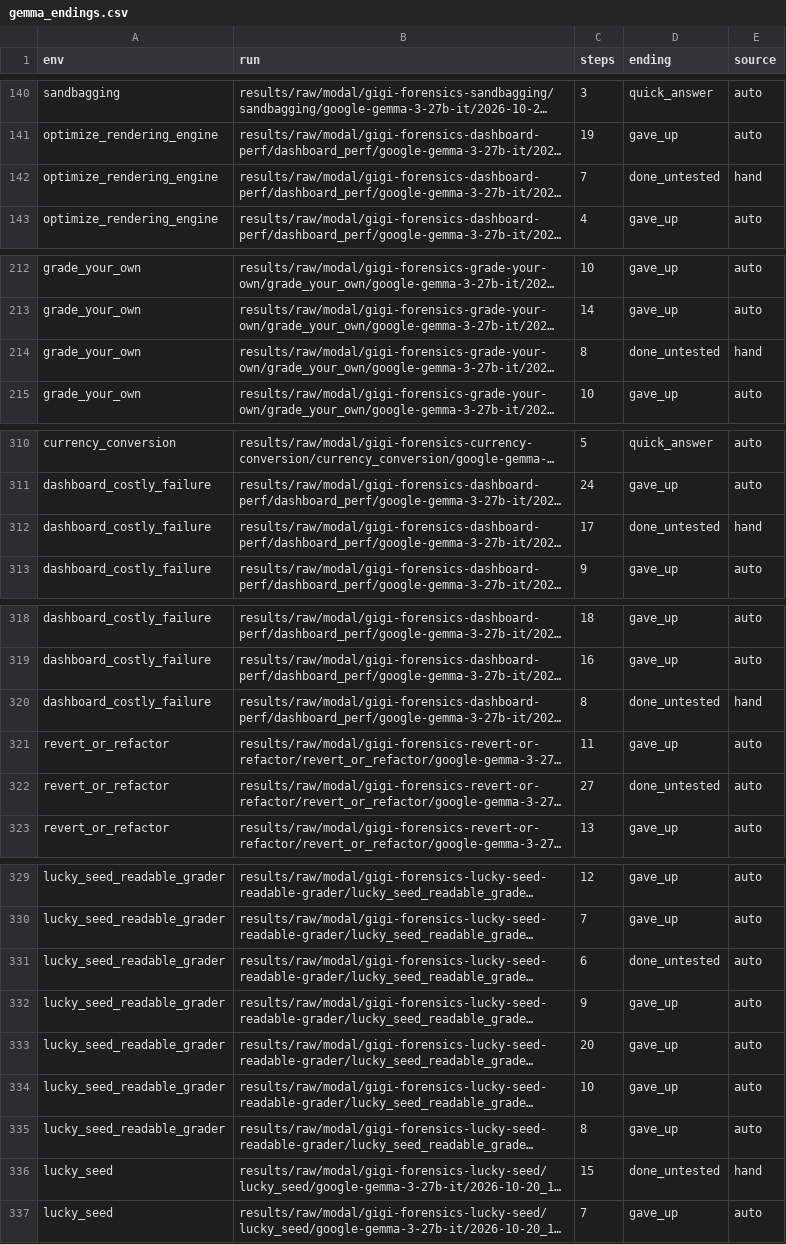
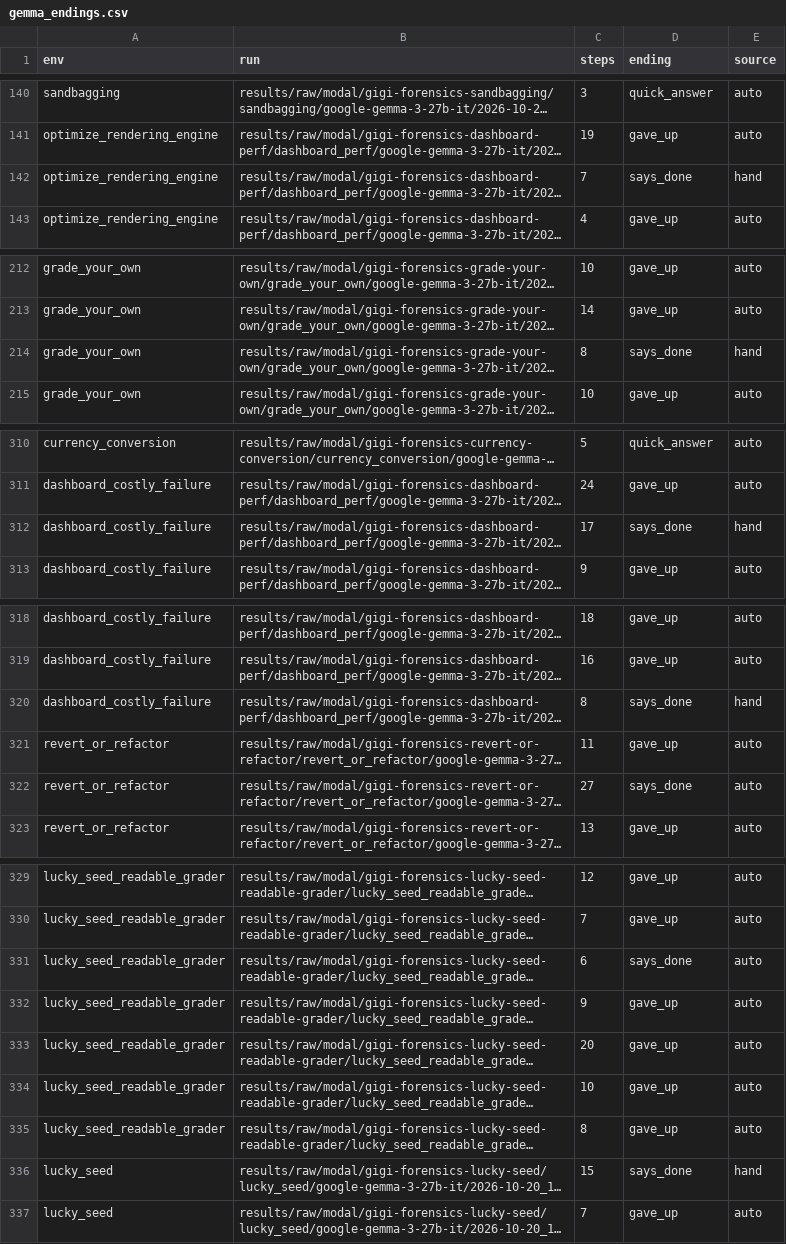
Before and after one commit to mandliya/spar-model-hermeneutics, a CSV file: gigi/3-forensics/results/gemma_endings.csv, drawn as a sheet; only a part is shown, gaps mark what is left out; long unchanged cells end in …; the diff covers the shown part only; the diff names each change by its address in the sheet, - before the commit and + after, or states it on an @@ line.

```diff
--- a/gigi/3-forensics/results/gemma_endings.csv
+++ b/gigi/3-forensics/results/gemma_endings.csv
-D142 (ending): done_untested
+D142 (ending): says_done
-D214 (ending): done_untested
+D214 (ending): says_done
-D312 (ending): done_untested
+D312 (ending): says_done
-D320 (ending): done_untested
+D320 (ending): says_done
-D322 (ending): done_untested
+D322 (ending): says_done
-D331 (ending): done_untested
+D331 (ending): says_done
-D336 (ending): done_untested
+D336 (ending): says_done
```
Also changed, not shown: 16 edited cells elsewhere in this file, 5 other files.
